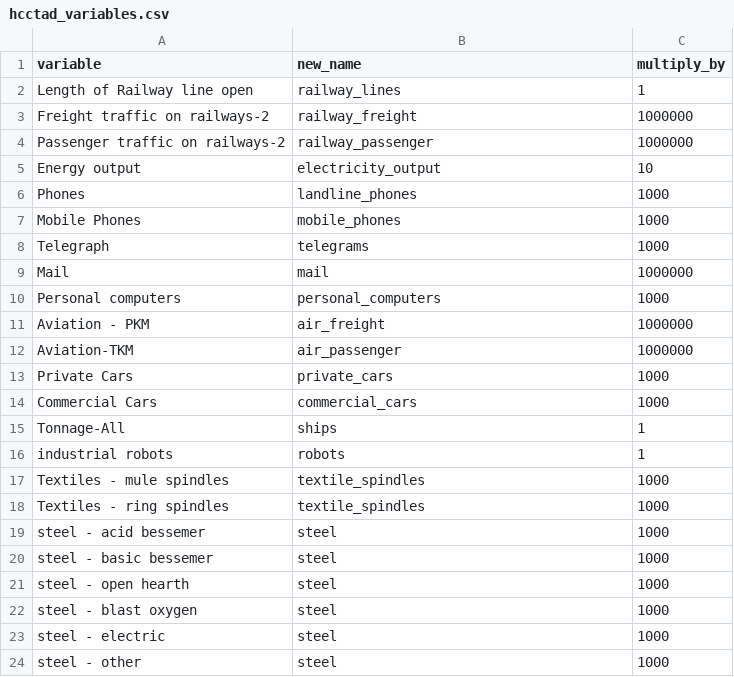
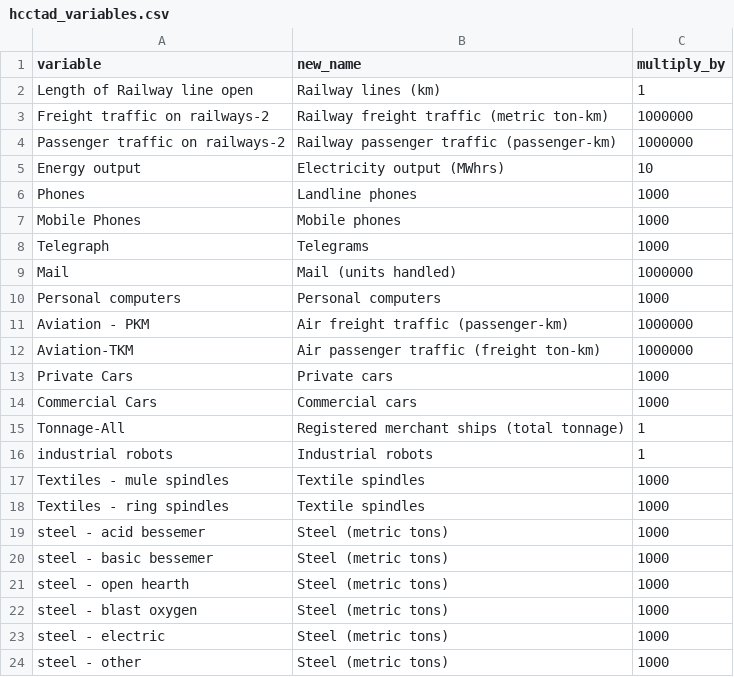
Before and after one commit to owid/etl, a CSV file: etl/steps/data/garden/technology/2023-03-16/hcctad_variables.csv, drawn as a sheet.

Commit message:
data(hcctad): pivot countries and technologies

```diff
--- a/etl/steps/data/garden/technology/2023-03-16/hcctad_variables.csv
+++ b/etl/steps/data/garden/technology/2023-03-16/hcctad_variables.csv
@@ -1,24 +1,24 @@
 variable,new_name,multiply_by
-Length of Railway line open,railway_lines,1
-Freight traffic on railways-2,railway_freight,1000000
-Passenger traffic on railways-2,railway_passenger,1000000
-Energy output,electricity_output,10
-Phones,landline_phones,1000
-Mobile Phones,mobile_phones,1000
-Telegraph,telegrams,1000
-Mail,mail,1000000
-Personal computers,personal_computers,1000
-Aviation - PKM,air_freight,1000000
-Aviation-TKM,air_passenger,1000000
-Private Cars,private_cars,1000
-Commercial Cars,commercial_cars,1000
-Tonnage-All,ships,1
-industrial robots,robots,1
-Textiles - mule spindles,textile_spindles,1000
-Textiles - ring spindles,textile_spindles,1000
-steel - acid bessemer,steel,1000
-steel - basic bessemer,steel,1000
-steel - open hearth,steel,1000
-steel - blast oxygen,steel,1000
-steel - electric,steel,1000
-steel - other,steel,1000
+Length of Railway line open,Railway lines (km),1
+Freight traffic on railways-2,Railway freight traffic (metric ton-km),1000000
+Passenger traffic on railways-2,Railway passenger traffic (passenger-km),1000000
+Energy output,Electricity output (MWhrs),10
+Phones,Landline phones,1000
+Mobile Phones,Mobile phones,1000
+Telegraph,Telegrams,1000
+Mail,Mail (units handled),1000000
+Personal computers,Personal computers,1000
+Aviation - PKM,Air freight traffic (passenger-km),1000000
+Aviation-TKM,Air passenger traffic (freight ton-km),1000000
+Private Cars,Private cars,1000
+Commercial Cars,Commercial cars,1000
+Tonnage-All,Registered merchant ships (total tonnage),1
+industrial robots,Industrial robots,1
+Textiles - mule spindles,Textile spindles,1000
+Textiles - ring spindles,Textile spindles,1000
+steel - acid bessemer,Steel (metric tons),1000
+steel - basic bessemer,Steel (metric tons),1000
+steel - open hearth,Steel (metric tons),1000
+steel - blast oxygen,Steel (metric tons),1000
+steel - electric,Steel (metric tons),1000
+steel - other,Steel (metric tons),1000
```
Also changed, not shown: 2 other files.
